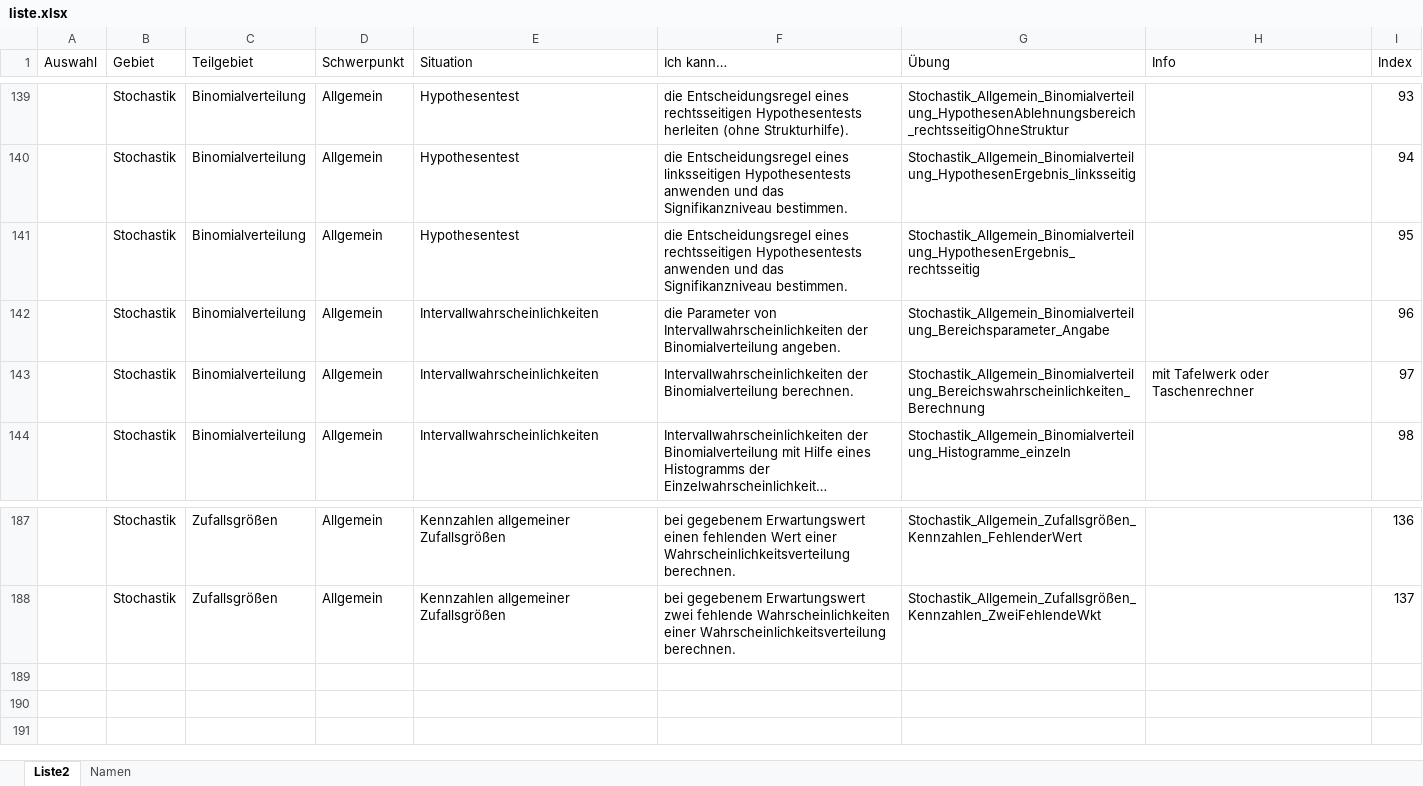
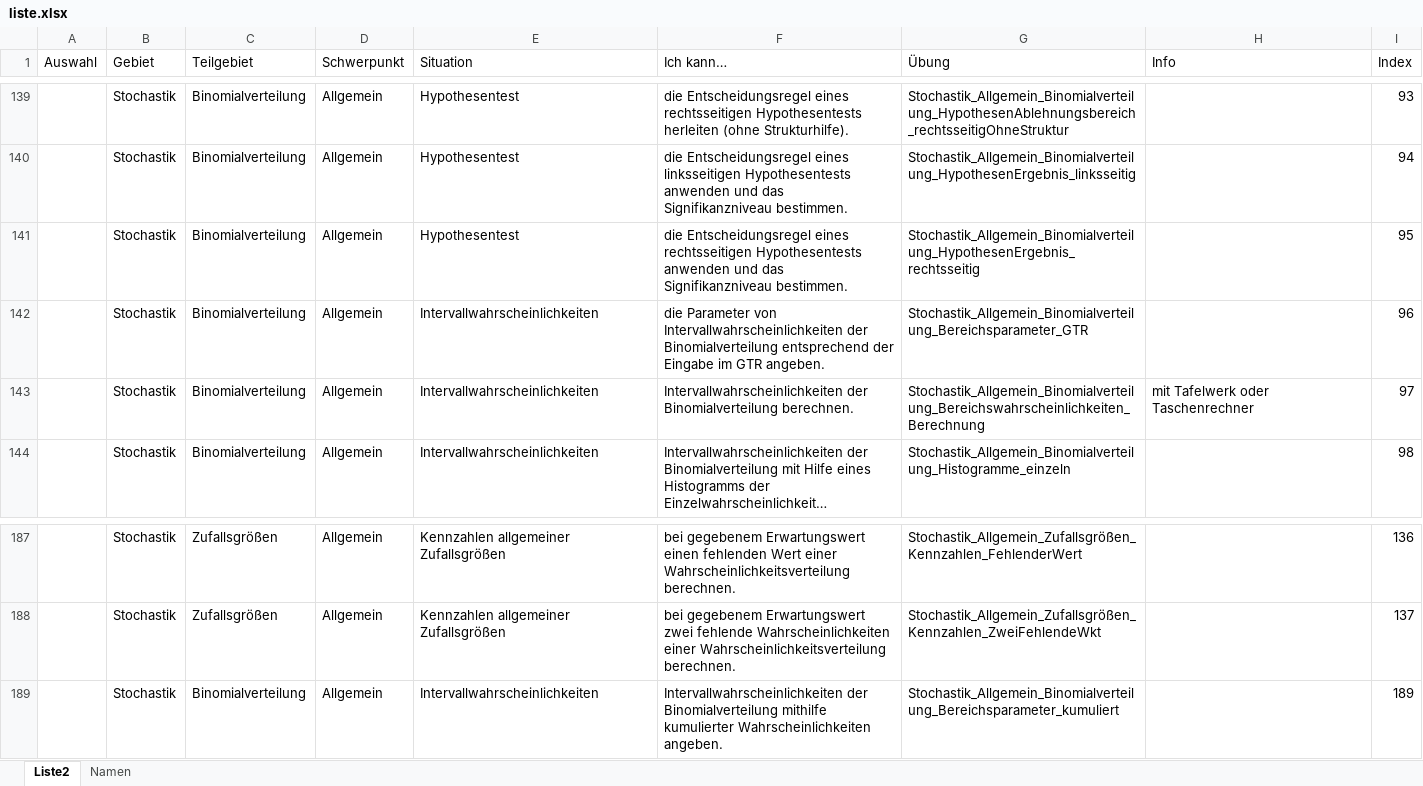
Before and after one commit to MatheDoc/digitalmath, an Excel workbook: liste.xlsx, sheet Liste2, drawn as a sheet; only a part is shown, gaps mark what is left out; long unchanged cells end in …; values as stored, in another font and other column widths than the file's, no borders; table styles not drawn; the diff names each change by its address in the sheet, - before the commit and + after, or states it on an @@ line.

```diff
--- a/liste.xlsx (sheet Liste2)
+++ b/liste.xlsx (sheet Liste2)
-F142 (Ich kann…): …der Binomialverteilung angeben.
+F142 (Ich kann…): …der Binomialverteilung entsprechend der Eingabe im GTR angeben.
-G142 (Übung): Stochastik_Allgemein_Binomialverteilung_Bereichsparameter_Angabe
+G142 (Übung): Stochastik_Allgemein_Binomialverteilung_Bereichsparameter_GTR
+row 189:  | Stochastik | Binomialverteilung | Allgemein | Intervallwahrscheinlichkeiten | Intervallwahrscheinlichkeiten der Binomialverteilung mithilfe kumulierter Wahrscheinlichkeiten angeben. | Stochastik_Allgemein_Binomialverteilung_Bereichsparameter_kumuliert |  | 189
```
Also changed, not shown: 6 other files.
